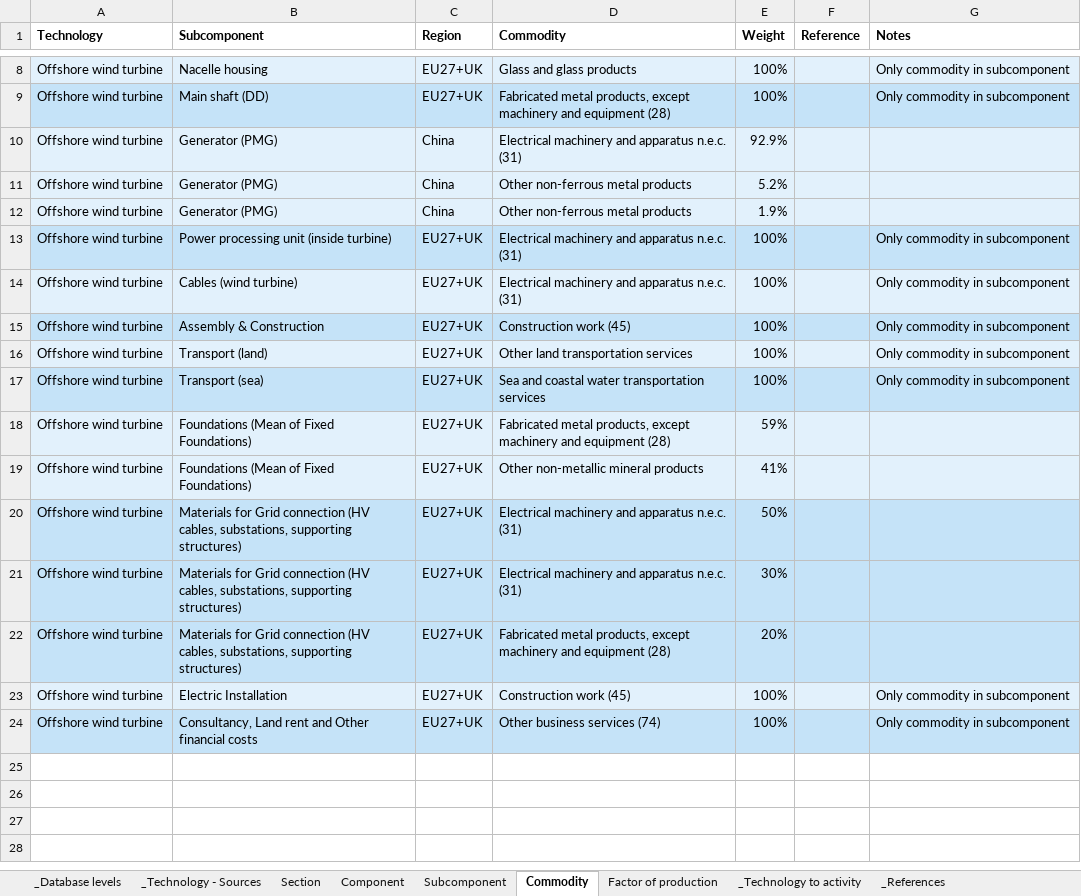
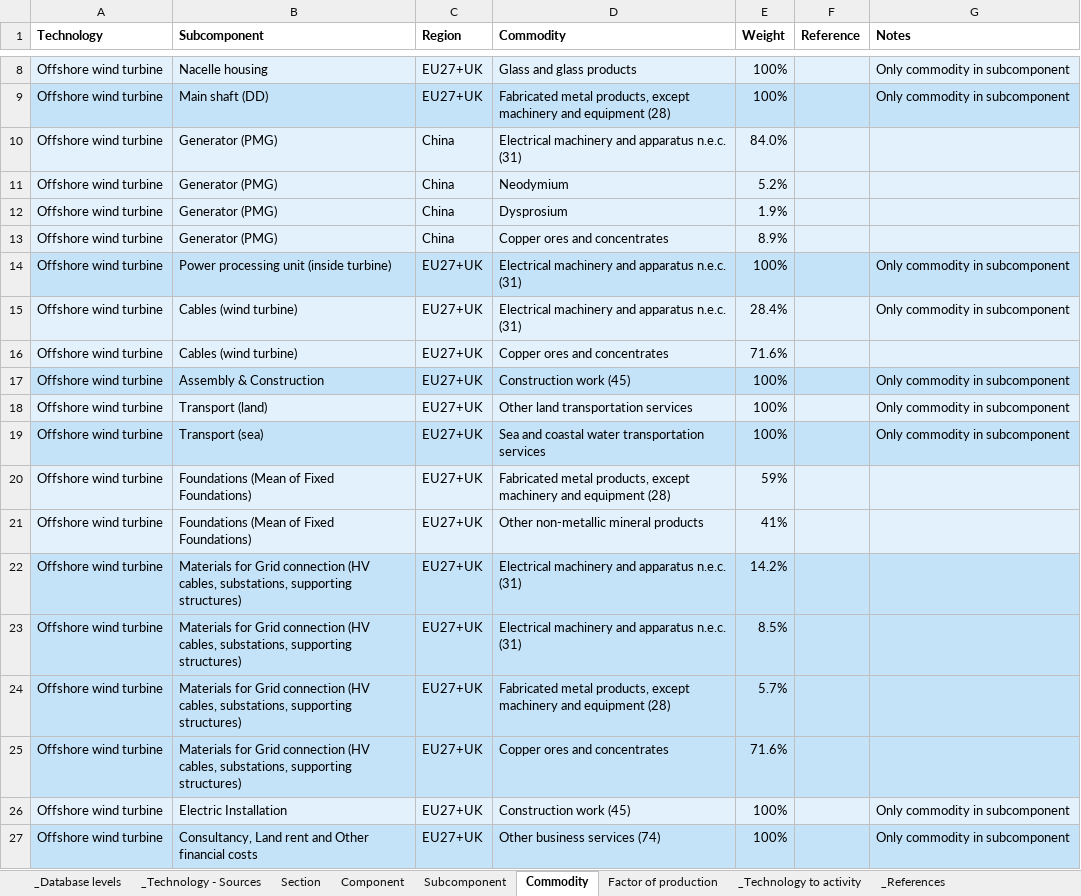
Before and after one commit to fcalabroni/GreenTechs, an Excel workbook: Support data/Offshore wind.xlsx, sheet Commodity, drawn as a sheet; only a part is shown, gaps mark what is left out; values as stored, in another font and other column widths than the file's, no borders; addresses are those after the commit; the diff names each change by its address in the sheet, - before the commit and + after, or states it on an @@ line.

Commit message:
Update Support Data

```diff
--- a/Support data/Offshore wind.xlsx (sheet Commodity)
+++ b/Support data/Offshore wind.xlsx (sheet Commodity)
-E10 (Weight): 92.9%
+E10 (Weight): 84.0%
-D11 (Commodity): Other non-ferrous metal products
+D11 (Commodity): Neodymium
-D12 (Commodity): Other non-ferrous metal products
+D12 (Commodity): Dysprosium
+row 13: Offshore wind turbine | Generator (PMG) | China | Copper ores and concentrates | 8.9%
-E15 (Weight): 100%
+E15 (Weight): 28.4%
+row 16: Offshore wind turbine | Cables (wind turbine) | EU27+UK | Copper ores and concentrates | 71.6%
-E22 (Weight): 50%
+E22 (Weight): 14.2%
-E23 (Weight): 30%
+E23 (Weight): 8.5%
-E24 (Weight): 20%
+E24 (Weight): 5.7%
+row 25: Offshore wind turbine | Materials for Grid connection (HV cables, substations, supporting structures) | EU27+UK | Copper ores and concentrates | 71.6%
```
Also changed, not shown: Support data/Onshore wind.xlsx.
